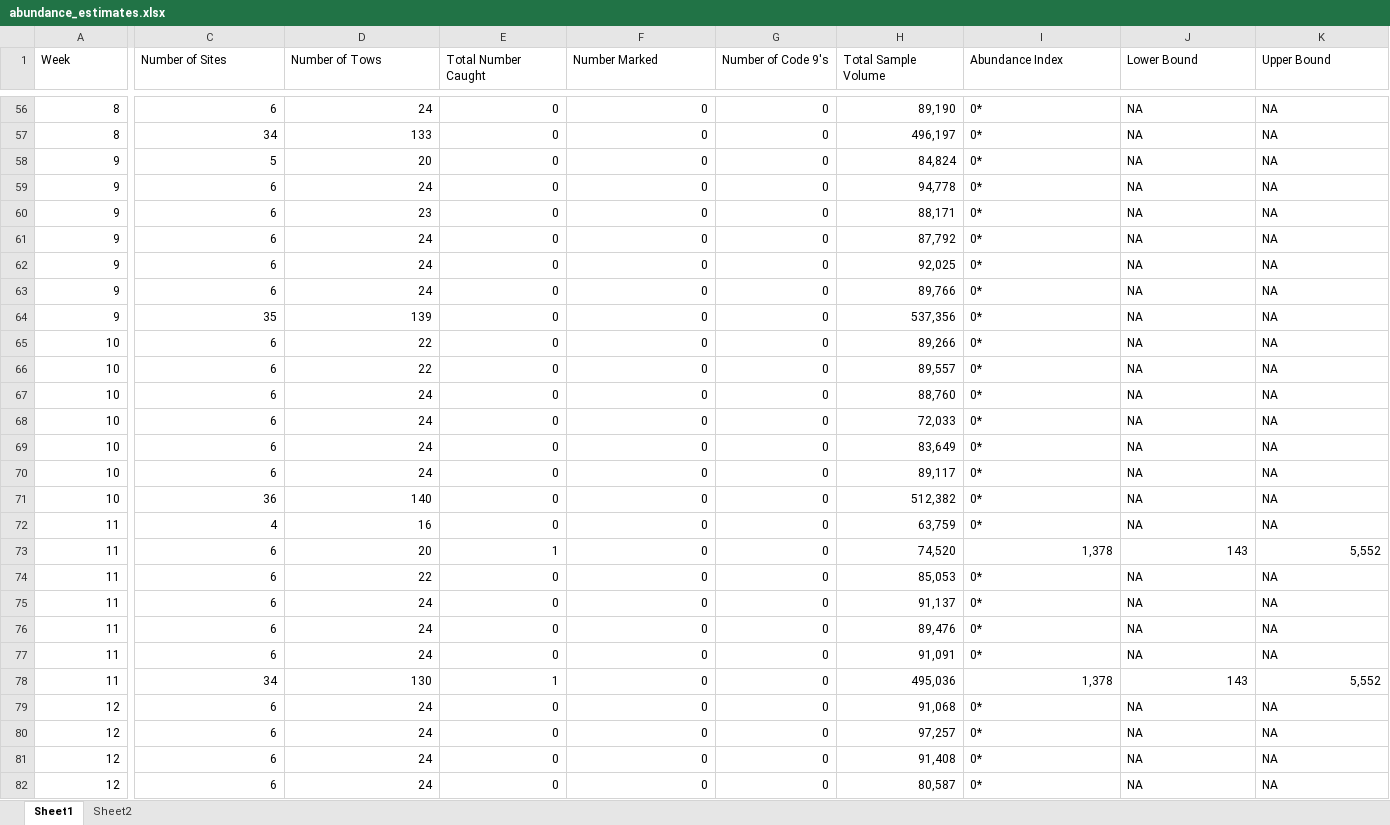
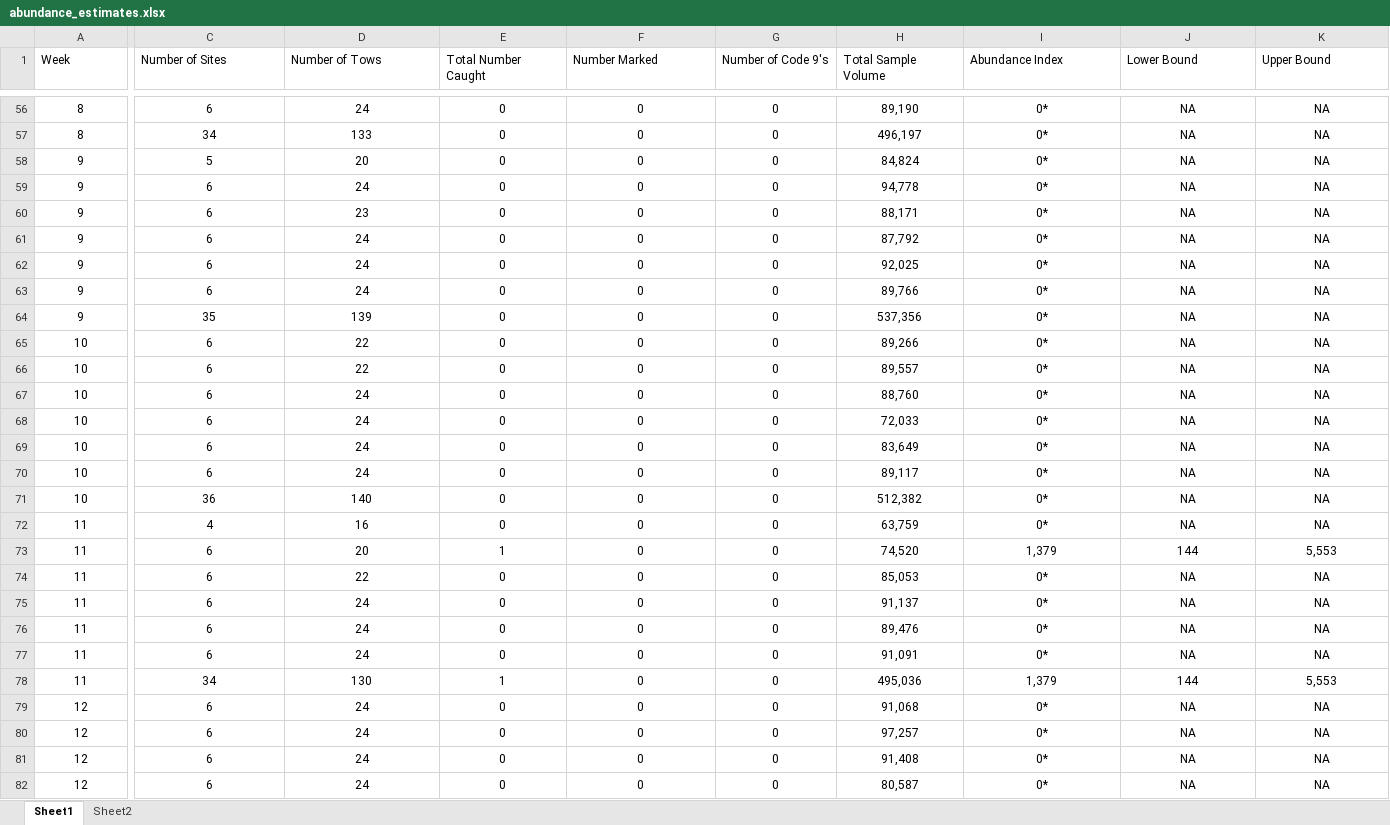
Before and after one commit to BDO-Science/samt_smt_assessments, an Excel workbook: data_raw/smelt/abundance_estimates.xlsx, sheet Sheet1, drawn as a sheet; only a part is shown, gaps mark what is left out; values as stored, in another font and other column widths than the file's, no borders; the diff covers the shown part only; the diff names each change by its address in the sheet, - before the commit and + after, or states it on an @@ line.

Commit message:
11/16 Assessment update. Updated abundance and first flush to relevant.

```diff
--- a/data_raw/smelt/abundance_estimates.xlsx (sheet Sheet1)
+++ b/data_raw/smelt/abundance_estimates.xlsx (sheet Sheet1)
-A56:A82 alignment: right
+A56:A82 alignment: center
-C56:H72 alignment: right
+C56:H72 alignment: center
-I56:K72 alignment: left
+I56:K72 alignment: center
-C73:K73 alignment: right
+C73:K73 alignment: center
-I73 (Abundance Index): 1,378
+I73 (Abundance Index): 1,379
-J73 (Lower Bound): 143
+J73 (Lower Bound): 144
-K73 (Upper Bound): 5,552
+K73 (Upper Bound): 5,553
-C74:H77 alignment: right
+C74:H77 alignment: center
-I74:K77 alignment: left
+I74:K77 alignment: center
-C78:K78 alignment: right
+C78:K78 alignment: center
-I78 (Abundance Index): 1,378
+I78 (Abundance Index): 1,379
-J78 (Lower Bound): 143
+J78 (Lower Bound): 144
-K78 (Upper Bound): 5,552
+K78 (Upper Bound): 5,553
-C79:H82 alignment: right
+C79:H82 alignment: center
-I79:K82 alignment: left
+I79:K82 alignment: center
```
Also changed, not shown: 7 added rows, 5 edited cells and cell formats elsewhere in this sheet, sheet Sheet2, 8 other files.
